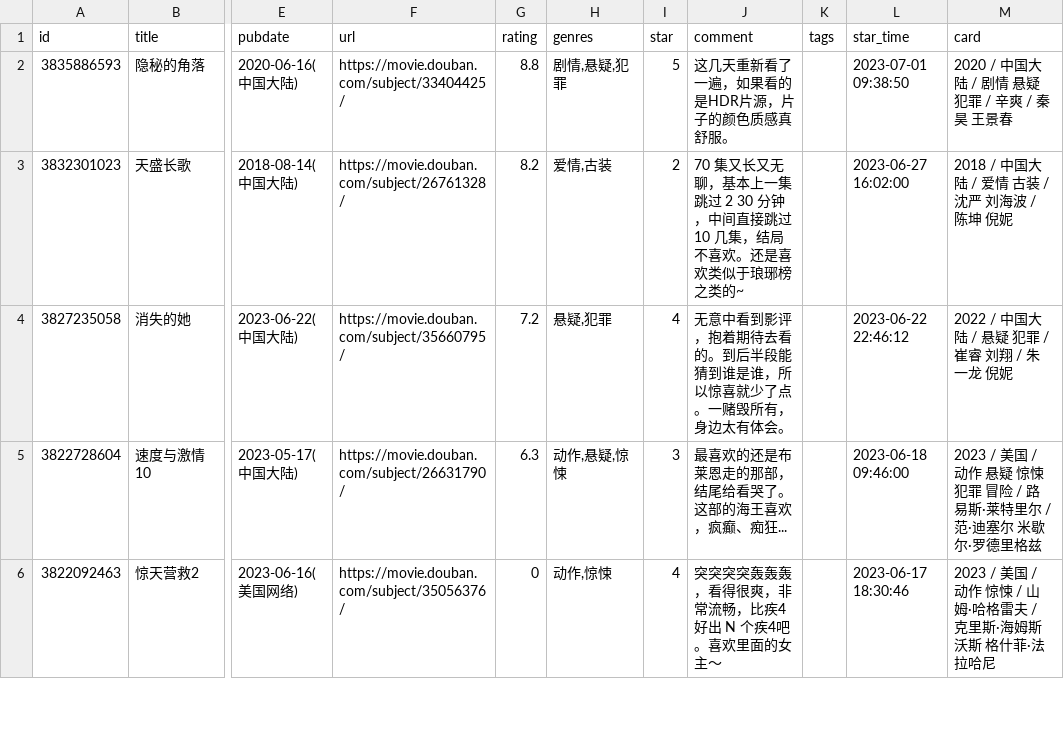
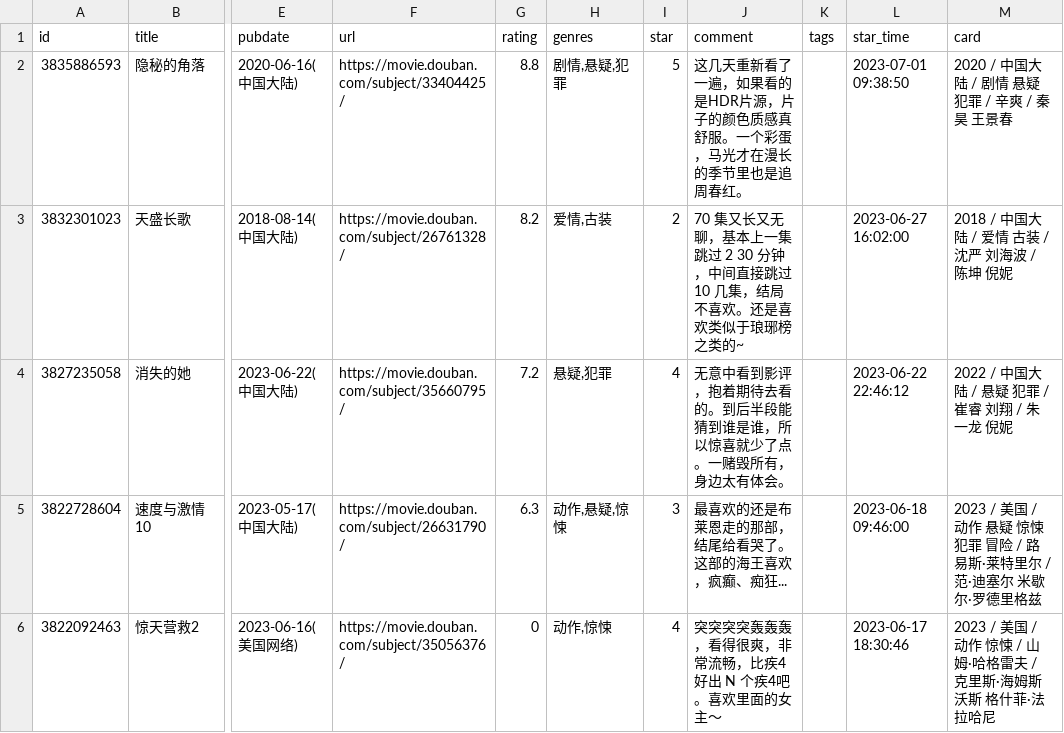
Before and after one commit to koobai/blog, a CSV file: _data/douban/movie.csv, drawn as a sheet; only a part is shown, gaps mark what is left out; the diff names each change by its address in the sheet, - before the commit and + after, or states it on an @@ line.

Commit message:
Update movie.csv

```diff
--- a/_data/douban/movie.csv
+++ b/_data/douban/movie.csv
-J2 (comment): 这几天重新看了一遍，如果看的是HDR片源，片子的颜色质感真舒服。
+J2 (comment): 这几天重新看了一遍，如果看的是HDR片源，片子的颜色质感真舒服。一个彩蛋，马光才在漫长的季节里也是追周春红。
```
